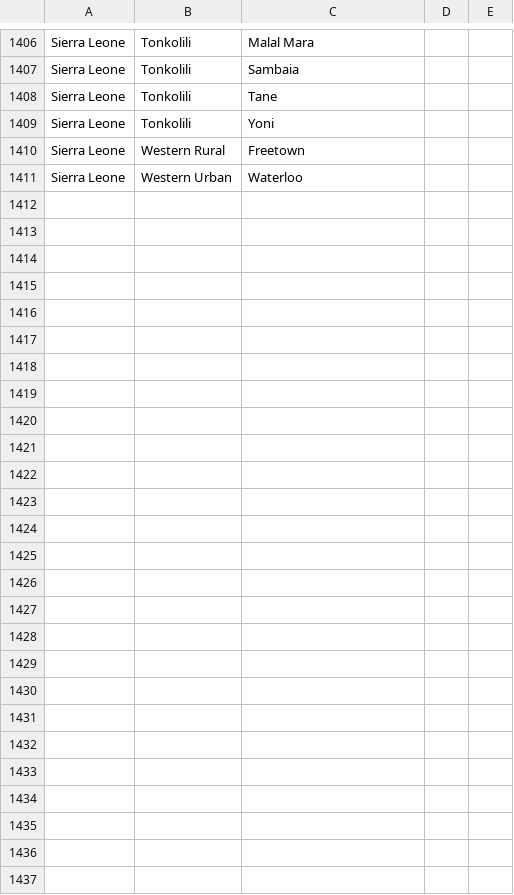
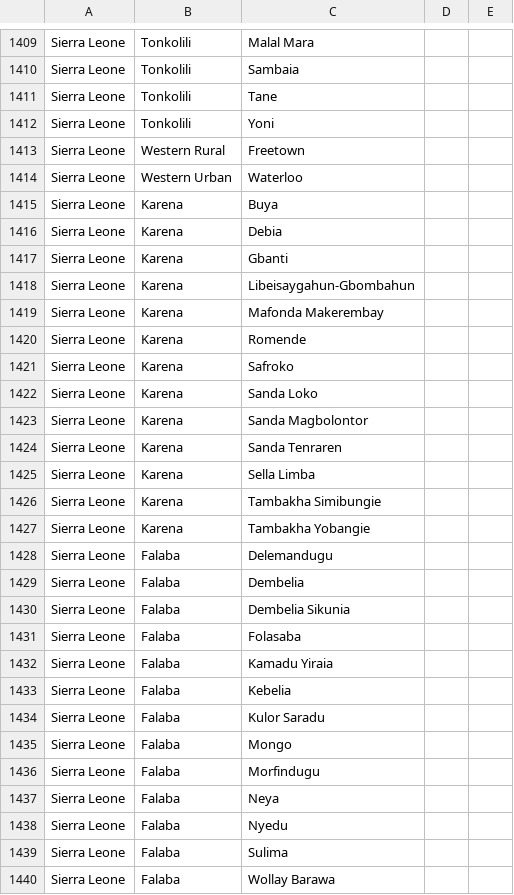
Before and after one commit to chocopiosl/openmrs-configsl, a CSV file: configuration/addresshierarchy/sierra_leone_address_hierarchy_entries.csv, drawn as a sheet; only a part is shown, gaps mark what is left out; the diff covers the shown part only; the diff names each change by its address in the sheet, - before the commit and + after, or states it on an @@ line.

Commit message:
Update sierra_leone_address_hierarchy_entries.csv

```diff
--- a/configuration/addresshierarchy/sierra_leone_address_hierarchy_entries.csv
+++ b/configuration/addresshierarchy/sierra_leone_address_hierarchy_entries.csv
+row 1415: Sierra Leone | Karena | Buya
+row 1416: Sierra Leone | Karena | Debia
+row 1417: Sierra Leone | Karena | Gbanti
+row 1418: Sierra Leone | Karena | Libeisaygahun-Gbombahun
+row 1419: Sierra Leone | Karena | Mafonda Makerembay
+row 1420: Sierra Leone | Karena | Romende
+row 1421: Sierra Leone | Karena | Safroko
+row 1422: Sierra Leone | Karena | Sanda Loko
+row 1423: Sierra Leone | Karena | Sanda Magbolontor
+row 1424: Sierra Leone | Karena | Sanda Tenraren
+row 1425: Sierra Leone | Karena | Sella Limba
+row 1426: Sierra Leone | Karena | Tambakha Simibungie
+row 1427: Sierra Leone | Karena | Tambakha Yobangie
+row 1428: Sierra Leone | Falaba | Delemandugu
+row 1429: Sierra Leone | Falaba | Dembelia
+row 1430: Sierra Leone | Falaba | Dembelia Sikunia
+row 1431: Sierra Leone | Falaba | Folasaba
+row 1432: Sierra Leone | Falaba | Kamadu Yiraia
+row 1433: Sierra Leone | Falaba | Kebelia
+row 1434: Sierra Leone | Falaba | Kulor Saradu
+row 1435: Sierra Leone | Falaba | Mongo
+row 1436: Sierra Leone | Falaba | Morfindugu
+row 1437: Sierra Leone | Falaba | Neya
+row 1438: Sierra Leone | Falaba | Nyedu
+row 1439: Sierra Leone | Falaba | Sulima
+row 1440: Sierra Leone | Falaba | Wollay Barawa
```
Also changed, not shown: 8 added rows, 5 removed rows and 14 edited cells elsewhere in this file.
